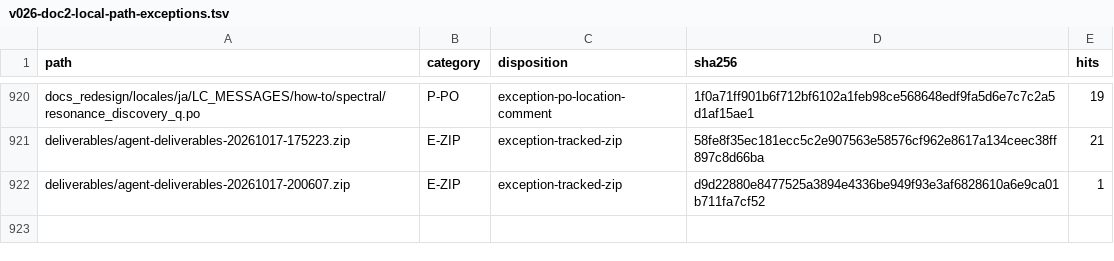
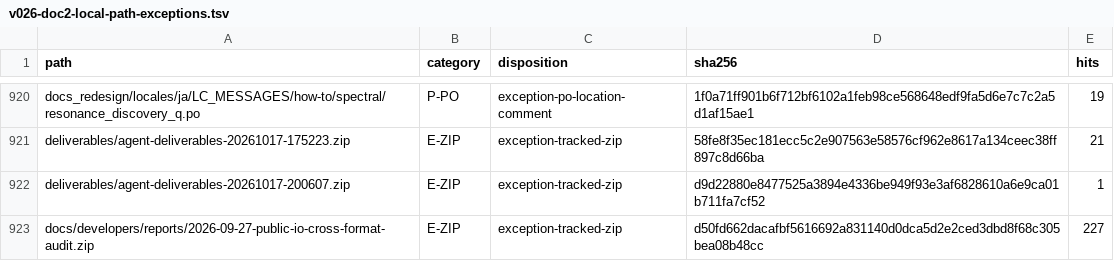
Before and after one commit to tatsuki-washimi/gwexpy, a TSV file: docs/developers/plans/manifests/v026-doc2-local-path-exceptions.tsv, drawn as a sheet; only a part is shown, gaps mark what is left out.

```diff
--- a/docs/developers/plans/manifests/v026-doc2-local-path-exceptions.tsv
+++ b/docs/developers/plans/manifests/v026-doc2-local-path-exceptions.tsv
@@ -922 +922,2 @@ deliverables/agent-deliverables-20261017-175223.zip	E-ZIP	exception-tracked-zip
 deliverables/agent-deliverables-20261017-200607.zip	E-ZIP	exception-tracked-zip	d9d22880e8477525a3894e4336be949f93e3af6828610a6e9ca01b711fa7cf52	1
+docs/developers/reports/2026-09-27-public-io-cross-format-audit.zip	E-ZIP	exception-tracked-zip	d50fd662dacafbf5616692a831140d0dca5d2e2ced3dbd8f68c305bea08b48cc	227
```
Also changed, not shown: 5 other files.
